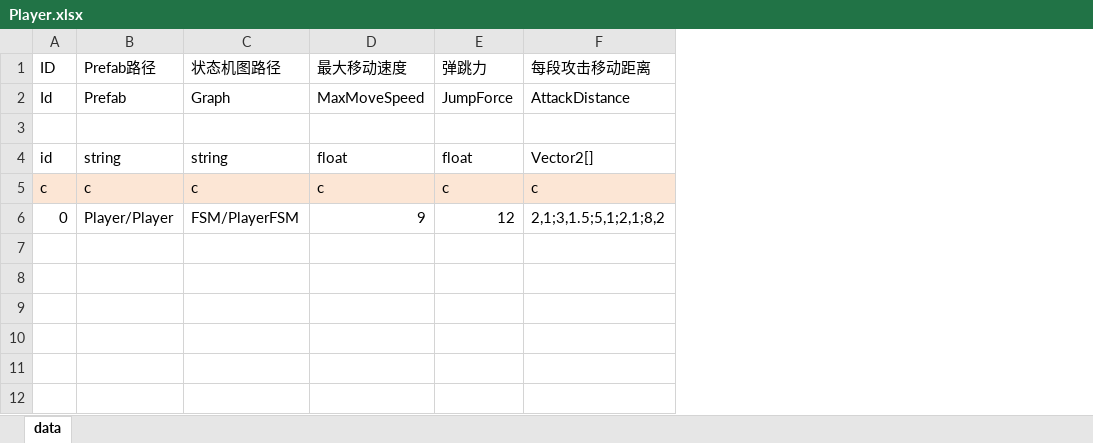
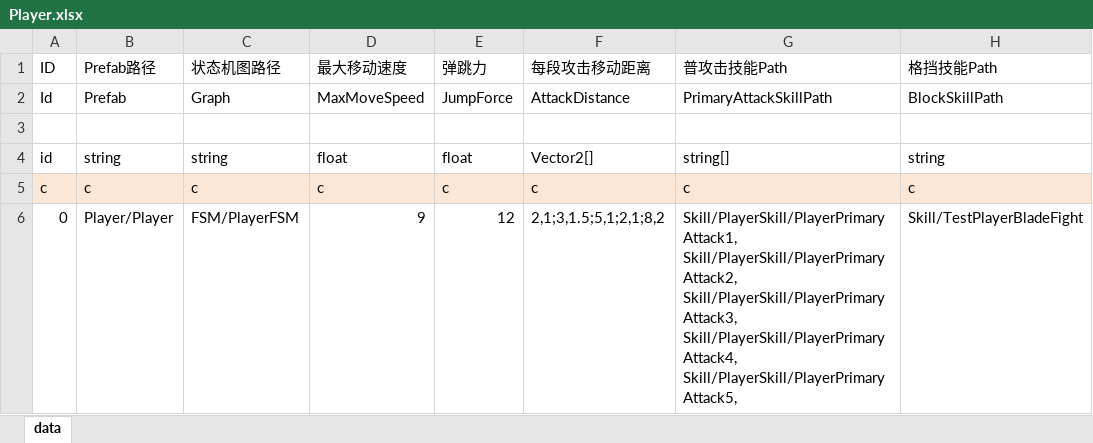
Before and after one commit to HaokunDong/Unity-CyberMaster, an Excel workbook: Other/Config/Excel/Player.xlsx, sheet data, drawn as a sheet; values as stored, in another font and other column widths than the file's, no borders; ↵ is a line break in a cell; the diff names each change by its address in the sheet, - before the commit and + after, or states it on an @@ line.

```diff
--- a/Other/Config/Excel/Player.xlsx (sheet data)
+++ b/Other/Config/Excel/Player.xlsx (sheet data)
+column G (普攻击技能Path), rows 2-6: PrimaryAttackSkillPath |  | string[] | c | Skill/PlayerSkill/PlayerPrimaryAttack1, ↵ Skill/PlayerSkill/PlayerPrimaryAttack2, ↵ Skill/PlayerSkill/PlayerPrimaryAttack3, ↵ Skill/PlayerSkill/PlayerPrimaryAttack4, ↵ Skill/PlayerSkill/PlayerPrimaryAttack5,
+column H (格挡技能Path), rows 2-6: BlockSkillPath |  | string | c | Skill/TestPlayerBladeFight
```
Also changed, not shown: 12 other files.
